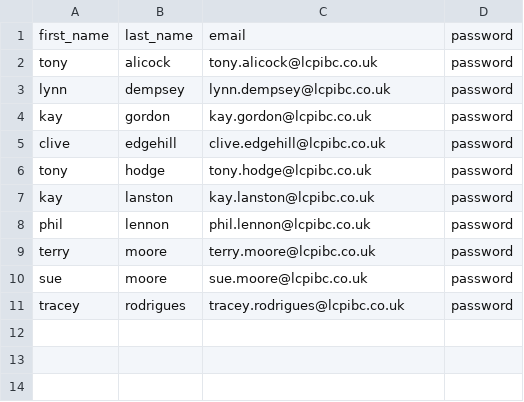
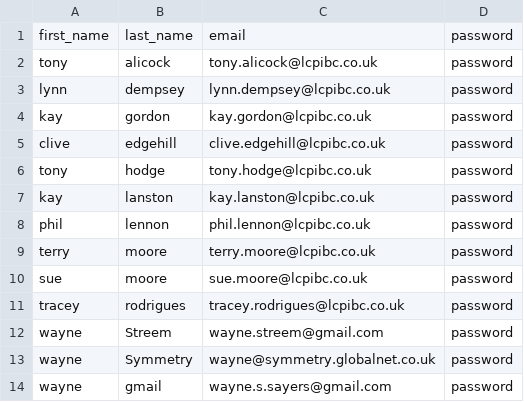
Before and after one commit to totalleisure/bowls_saas, a CSV file: Supabase Configuration/member_import2.csv, drawn as a sheet; the diff names each change by its address in the sheet, - before the commit and + after, or states it on an @@ line.

Commit message:
Permissions and Membership Screens

```diff
--- a/Supabase Configuration/member_import2.csv
+++ b/Supabase Configuration/member_import2.csv
+row 12: wayne | Streem | wayne.streem@gmail.com | password
+row 13: wayne | Symmetry | wayne@symmetry.globalnet.co.uk | password
+row 14: wayne | gmail | wayne.s.sayers@gmail.com | password
```
Also changed, not shown: 14 other files.
